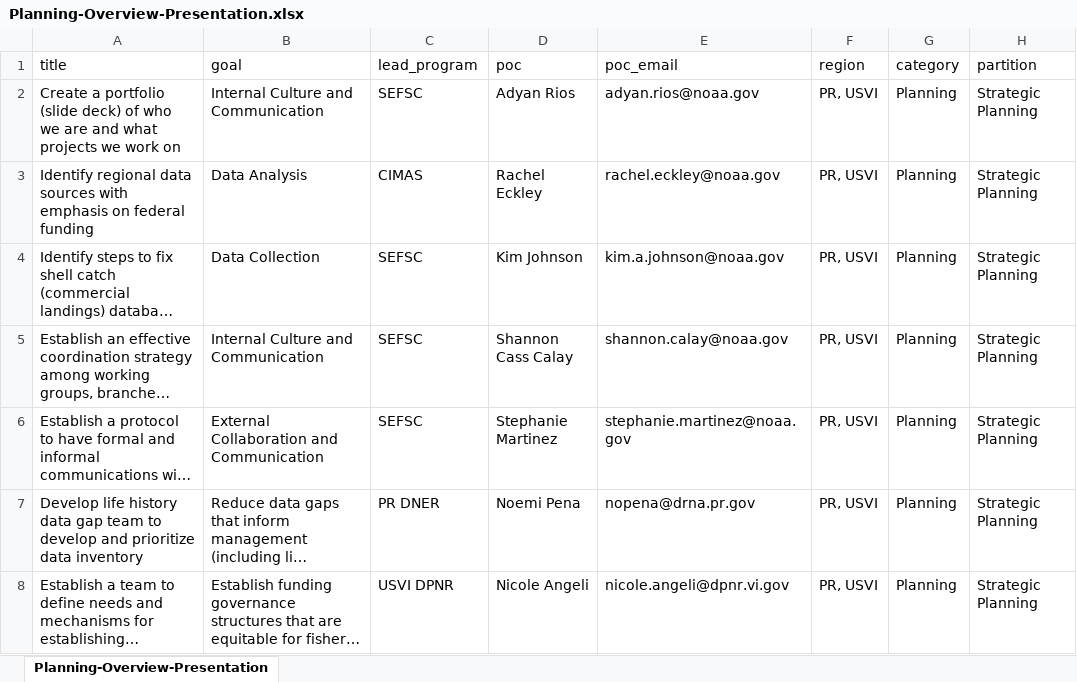
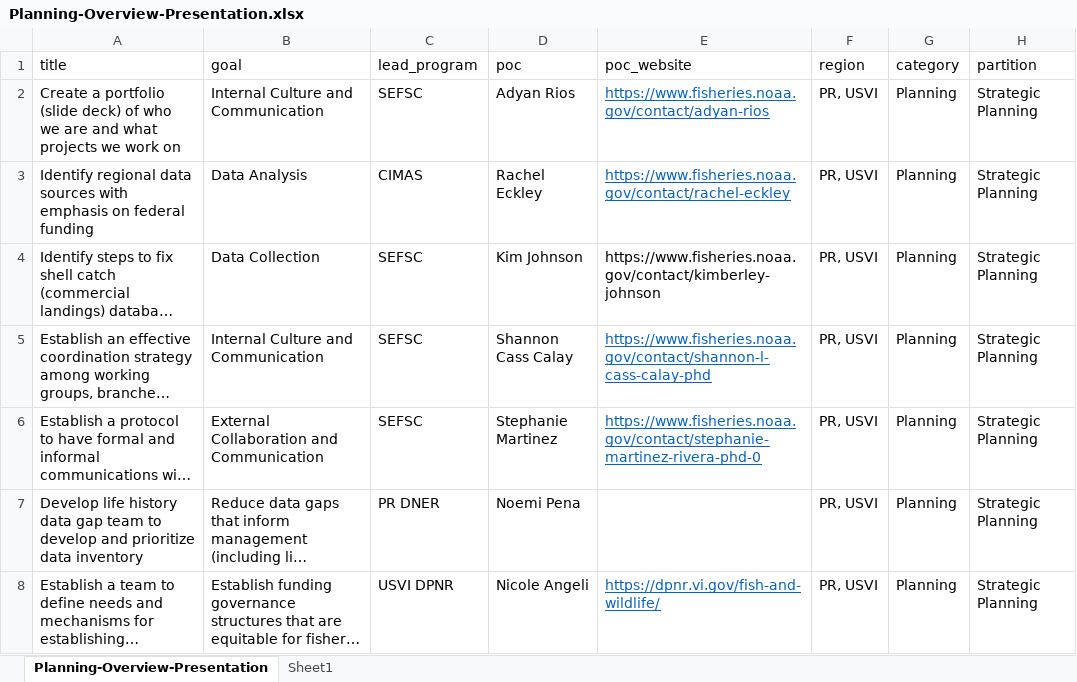
Before and after one commit to SEFSC/SEFSC-Caribbean-Strategic-Plan, an Excel workbook: Planning-Overview-Presentation.xlsx, sheet Planning-Overview-Presentation, drawn as a sheet; only a part is shown; long unchanged cells end in …; values as stored, in another font and other column widths than the file's, no borders; the diff covers the shown part only; the diff names each change by its address in the sheet, - before the commit and + after, or states it on an @@ line.

```diff
--- a/Planning-Overview-Presentation.xlsx (sheet Planning-Overview-Presentation)
+++ b/Planning-Overview-Presentation.xlsx (sheet Planning-Overview-Presentation)
+sheet tab: Sheet1
-E1: poc_email
+E1: poc_website
-E2 (poc_website): adyan.rios@noaa.gov
+E2 (poc_website): https://www.fisheries.noaa.gov/contact/adyan-rios
@@ E2:E3 underline: off → on, text colour: black → #0563C1 @@
-E3 (poc_website): rachel.eckley@noaa.gov
+E3 (poc_website): https://www.fisheries.noaa.gov/contact/rachel-eckley
-E4 (poc_website): kim.a.johnson@noaa.gov
+E4 (poc_website): https://www.fisheries.noaa.gov/contact/kimberley-johnson
-E5 (poc_website): shannon.calay@noaa.gov
+E5 (poc_website): https://www.fisheries.noaa.gov/contact/shannon-l-cass-calay-phd
@@ E5:E6 underline: off → on, text colour: black → #0563C1 @@
-E6 (poc_website): stephanie.martinez@noaa.gov
+E6 (poc_website): https://www.fisheries.noaa.gov/contact/stephanie-martinez-rivera-phd-0
-E7 (poc_website): nopena@drna.pr.gov
+E7 (poc_website): (empty)
-E8 (poc_website): nicole.angeli@dpnr.vi.gov
+E8 (poc_website): https://dpnr.vi.gov/fish-and-wildlife/
@@ E8 underline: off → on, text colour: black → #0563C1 @@
```
Also changed, not shown: 11 edited cells and cell formats elsewhere in this sheet, 2 other files.
